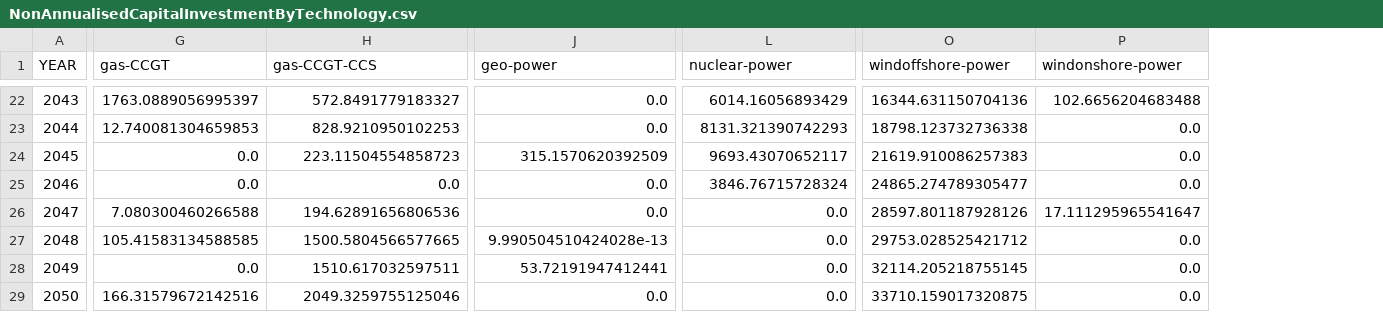
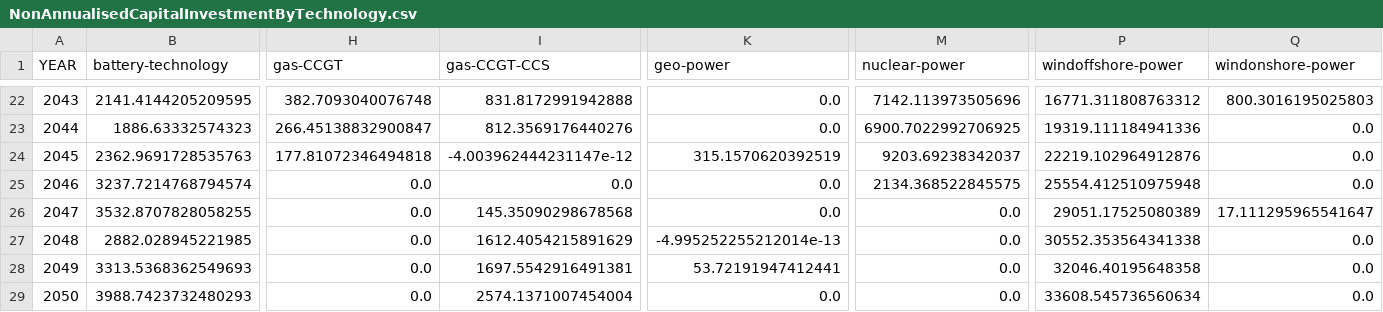
Before and after one commit to transition-zero/tza-V20, a CSV file: outputs/results/PHL/PHL-CPP/NonAnnualisedCapitalInvestmentByTechnology.csv, drawn as a sheet; only a part is shown, gaps mark what is left out; addresses are those after the commit; the diff covers the shown part only; the diff names each change by its address in the sheet, - before the commit and + after, or states it on an @@ line.

```diff
--- a/outputs/results/PHL/PHL-CPP/NonAnnualisedCapitalInvestmentByTechnology.csv
+++ b/outputs/results/PHL/PHL-CPP/NonAnnualisedCapitalInvestmentByTechnology.csv
+column B (battery-technology), rows 22-29: 2141.4144205209595 | 1886.63332574323 | 2362.9691728535763 | 3237.7214768794574 | 3532.8707828058255 | 2882.028945221985 | 3313.5368362549693 | 3988.7423732480293
-H22 (gas-CCGT): 1763.0889056995397
+H22 (gas-CCGT): 382.7093040076748
-I22 (gas-CCGT-CCS): 572.8491779183327
+I22 (gas-CCGT-CCS): 831.8172991942888
-M22 (nuclear-power): 6014.16056893429
+M22 (nuclear-power): 7142.113973505696
-P22 (windoffshore-power): 16344.631150704136
+P22 (windoffshore-power): 16771.311808763312
-Q22 (windonshore-power): 102.6656204683488
+Q22 (windonshore-power): 800.3016195025803
-H23 (gas-CCGT): 12.740081304659853
+H23 (gas-CCGT): 266.45138832900847
-I23 (gas-CCGT-CCS): 828.9210950102253
+I23 (gas-CCGT-CCS): 812.3569176440276
-M23 (nuclear-power): 8131.321390742293
+M23 (nuclear-power): 6900.7022992706925
-P23 (windoffshore-power): 18798.123732736338
+P23 (windoffshore-power): 19319.111184941336
-H24 (gas-CCGT): 0.0
+H24 (gas-CCGT): 177.81072346494818
-I24 (gas-CCGT-CCS): 223.11504554858723
+I24 (gas-CCGT-CCS): -4.003962444231147e-12
-K24 (geo-power): 315.1570620392509
+K24 (geo-power): 315.1570620392519
-M24 (nuclear-power): 9693.43070652117
+M24 (nuclear-power): 9203.69238342037
-P24 (windoffshore-power): 21619.910086257383
+P24 (windoffshore-power): 22219.102964912876
-M25 (nuclear-power): 3846.76715728324
+M25 (nuclear-power): 2134.368522845575
-P25 (windoffshore-power): 24865.274789305477
+P25 (windoffshore-power): 25554.412510975948
-H26 (gas-CCGT): 7.080300460266588
+H26 (gas-CCGT): 0.0
-I26 (gas-CCGT-CCS): 194.62891656806536
+I26 (gas-CCGT-CCS): 145.35090298678568
-P26 (windoffshore-power): 28597.801187928126
+P26 (windoffshore-power): 29051.17525080389
-H27 (gas-CCGT): 105.41583134588585
+H27 (gas-CCGT): 0.0
-I27 (gas-CCGT-CCS): 1500.5804566577665
+I27 (gas-CCGT-CCS): 1612.4054215891629
-K27 (geo-power): 9.990504510424028e-13
+K27 (geo-power): -4.995252255212014e-13
-P27 (windoffshore-power): 29753.028525421712
+P27 (windoffshore-power): 30552.353564341338
-I28 (gas-CCGT-CCS): 1510.617032597511
+I28 (gas-CCGT-CCS): 1697.5542916491381
-P28 (windoffshore-power): 32114.205218755145
+P28 (windoffshore-power): 32046.40195648358
-H29 (gas-CCGT): 166.31579672142516
+H29 (gas-CCGT): 0.0
-I29 (gas-CCGT-CCS): 2049.3259755125046
+I29 (gas-CCGT-CCS): 2574.1371007454004
-P29 (windoffshore-power): 33710.159017320875
+P29 (windoffshore-power): 33608.545736560634
```
Also changed, not shown: 86 edited cells elsewhere in this file, outputs/results/PHL/PHL-CPP/AnnualCapacityByTechnology.csv, outputs/results/PHL/PHL-CPP/AnnualGenerationByTechnology.csv, 38 other files.
